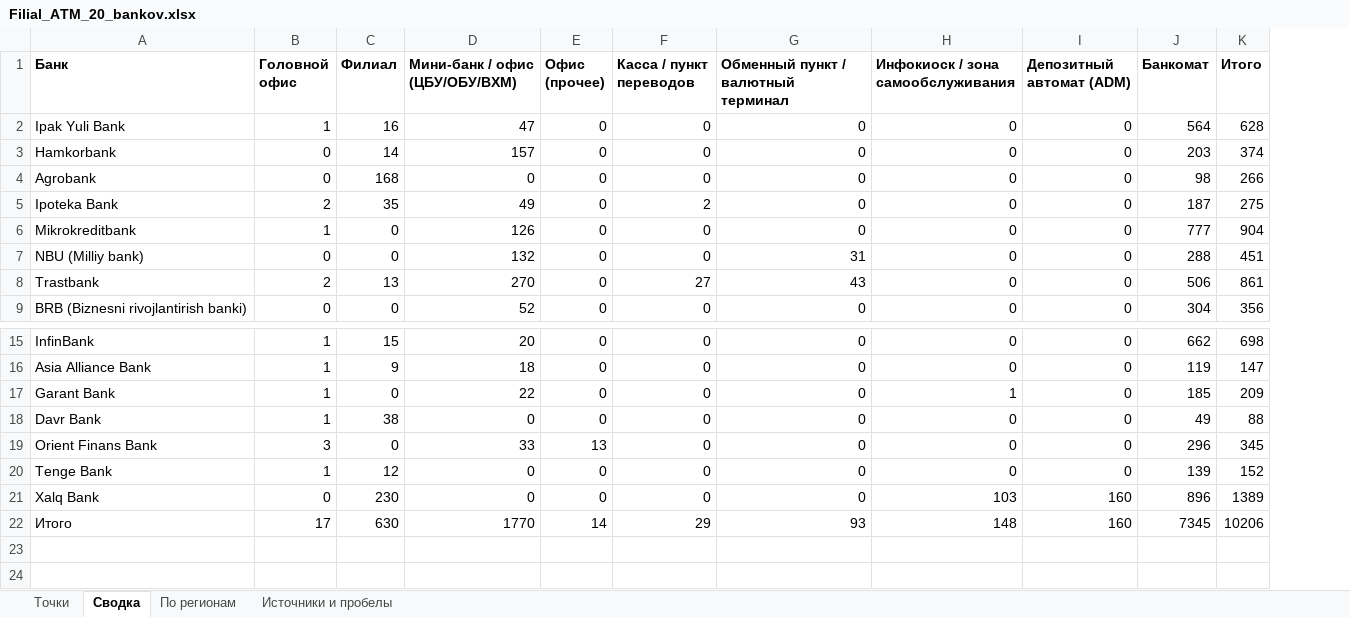
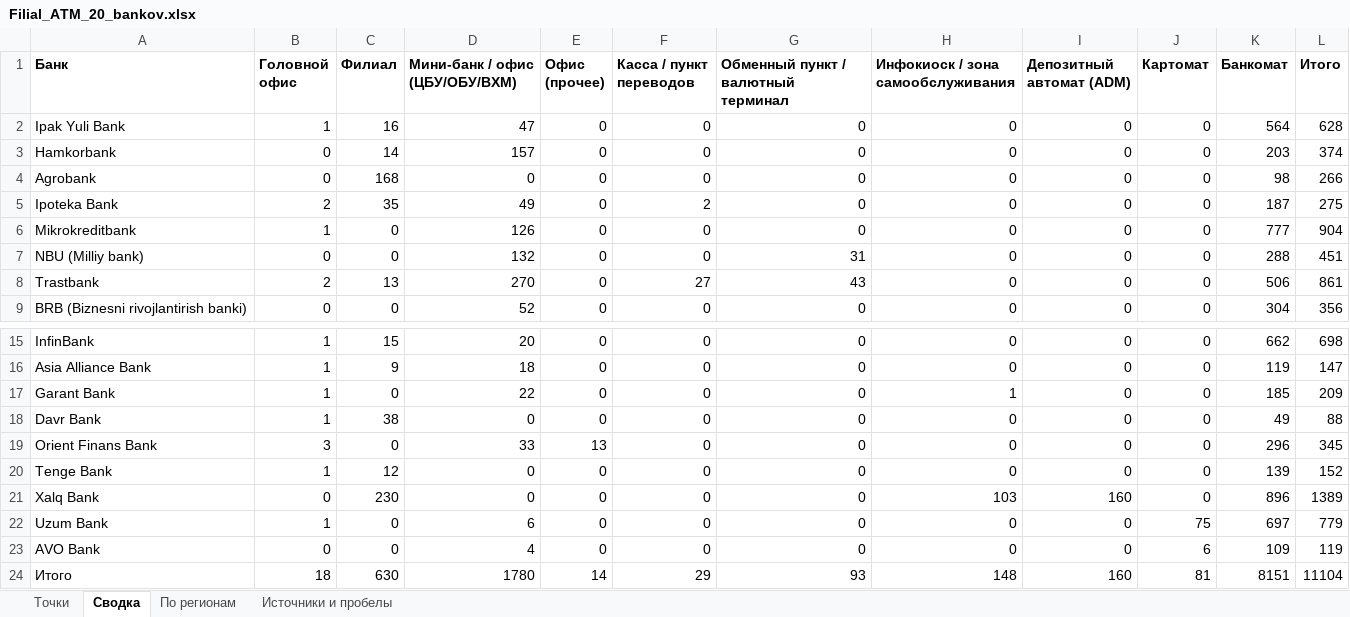
Before and after one commit to xromed/filial-atm-map, an Excel workbook: Filial_ATM_20_bankov.xlsx, sheet Сводка, drawn as a sheet; only a part is shown, gaps mark what is left out; values as stored, in another font and other column widths than the file's, no borders; addresses are those after the commit; the diff names each change by its address in the sheet, - before the commit and + after, or states it on an @@ line.

```diff
--- a/Filial_ATM_20_bankov.xlsx (sheet Сводка)
+++ b/Filial_ATM_20_bankov.xlsx (sheet Сводка)
+column J (Картомат), rows 2-9: all 0; rows 15-21: all 0; row 24: 81
+row 22: Uzum Bank | 1 | 0 | 6 | 0 | 0 | 0 | 0 | 0 | 75 | 697 | 779
+row 23: AVO Bank | 0 | 0 | 4 | 0 | 0 | 0 | 0 | 0 | 6 | 109 | 119
-B24 (Головной офис): 17
+B24 (Головной офис): 18
-D24 (Мини-банк / офис (ЦБУ/ОБУ/BXM)): 1770
+D24 (Мини-банк / офис (ЦБУ/ОБУ/BXM)): 1780
-K24 (Банкомат): 7345
+K24 (Банкомат): 8151
-L24 (Итого): 10206
+L24 (Итого): 11104
```
Also changed, not shown: sheet Точки, sheet По регионам, sheet Источники и пробелы, 1 other file.
